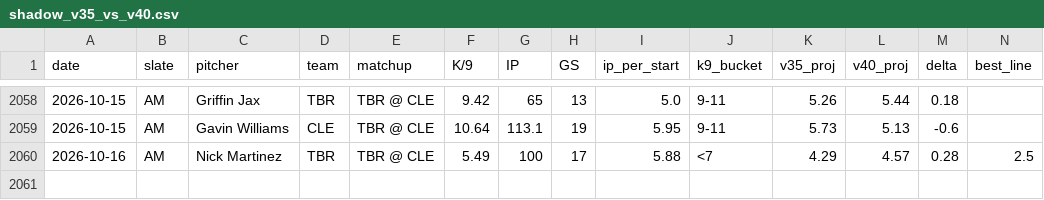
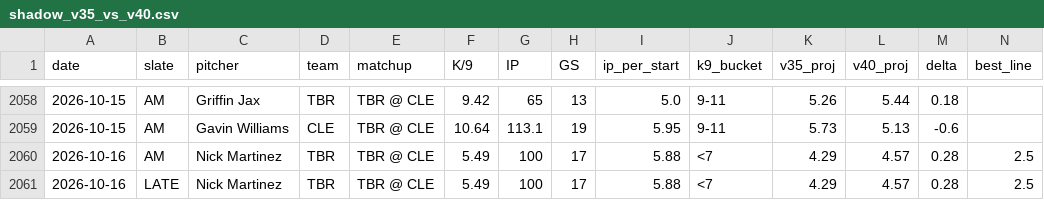
Before and after one commit to jordantaylorkurzweil-hash/MLB-Kprop-Pipeline, a CSV file: workspace/shadow_v35_vs_v40.csv, drawn as a sheet; only a part is shown, gaps mark what is left out; rows hold the shown columns only; the diff names each change by its address in the sheet, - before the commit and + after, or states it on an @@ line.

```diff
--- a/workspace/shadow_v35_vs_v40.csv
+++ b/workspace/shadow_v35_vs_v40.csv
+row 2061: 2026-10-16 | LATE | Nick Martinez | TBR | TBR @ CLE | 5.49 | 100 | 17 | 5.88 | <7 | 4.29 | 4.57 | 0.28 | 2.5
```
Also changed, not shown: 3 other files.
